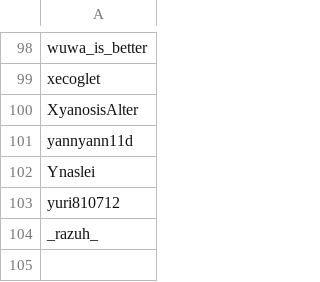
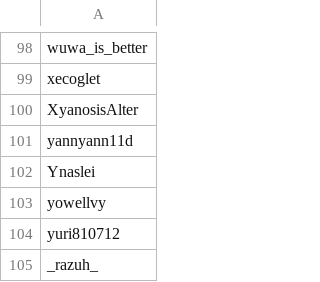
Before and after one commit to CelestialSkye/wuwa-twitter-filter, a CSV file: twitter_filter_import.csv, drawn as a sheet; only a part is shown, gaps mark what is left out; the diff names each change by its address in the sheet, - before the commit and + after, or states it on an @@ line.

```diff
--- a/twitter_filter_import.csv
+++ b/twitter_filter_import.csv
+row 103: yowellvy
```
Also changed, not shown: 1 other file.
